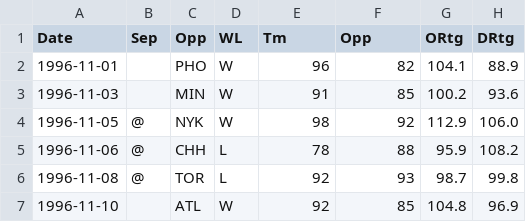
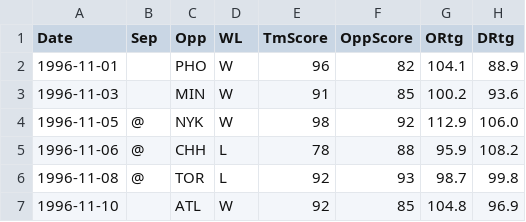
Before and after one commit to dimitramuni/GBN-Regime-in-Basketball, a CSV file: data/LosAngeles_Lakers/Lakers_advanced_gamelog_9697_1516.csv, drawn as a sheet; only a part is shown; the diff names each change by its address in the sheet, - before the commit and + after, or states it on an @@ line.

```diff
--- a/data/LosAngeles_Lakers/Lakers_advanced_gamelog_9697_1516.csv
+++ b/data/LosAngeles_Lakers/Lakers_advanced_gamelog_9697_1516.csv
-E1: Tm
+E1: TmScore
-F1: Opp
+F1: OppScore
```
Also changed, not shown: data/LosAngeles_Lakers/Lakers_basic_gamelog_9697_1516.csv, data/LosAngeles_Lakers/PreProcessed_Lakers_Gamelog.csv, 12 other files.
